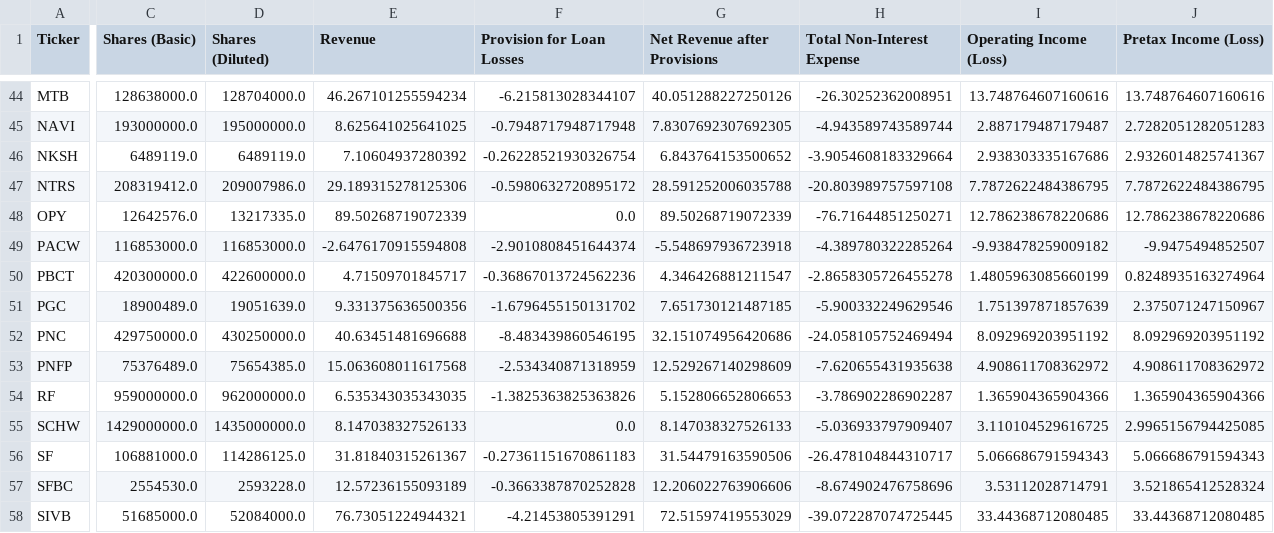
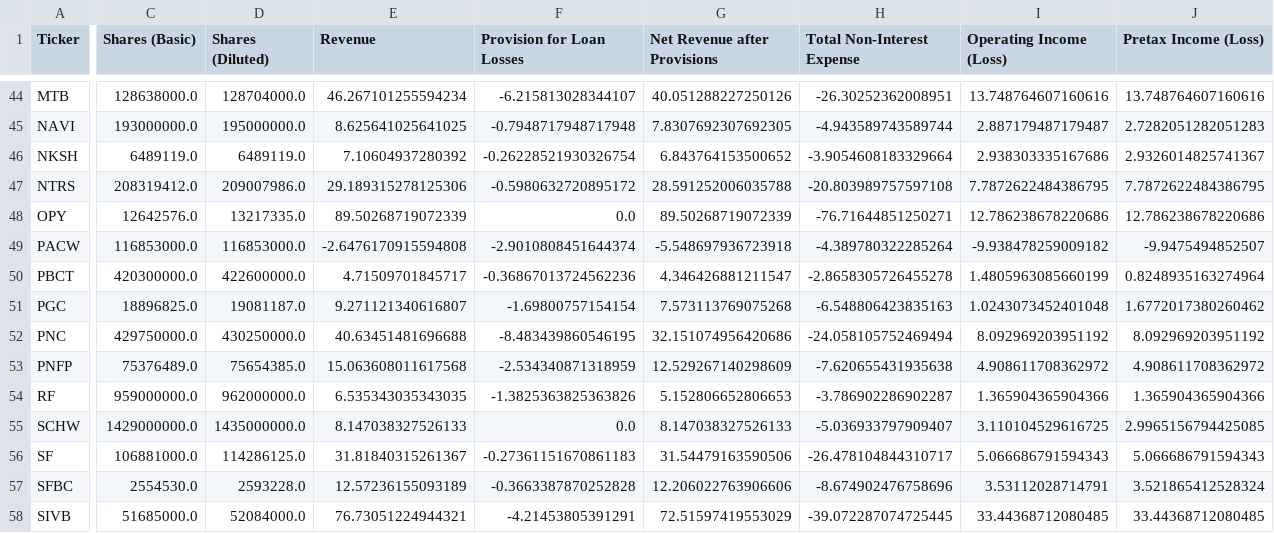
Before and after one commit to gardnmi/fundamental-stock-prediction, a CSV file: data/banks_features.csv, drawn as a sheet; only a part is shown, gaps mark what is left out; the diff covers the shown part only; the diff names each change by its address in the sheet, - before the commit and + after, or states it on an @@ line.

```diff
--- a/data/banks_features.csv
+++ b/data/banks_features.csv
-C51 (Shares (Basic)): 18900489.0
+C51 (Shares (Basic)): 18896825.0
-D51 (Shares (Diluted)): 19051639.0
+D51 (Shares (Diluted)): 19081187.0
-E51 (Revenue): 9.331375636500356
+E51 (Revenue): 9.271121340616807
-F51 (Provision for Loan Losses): -1.6796455150131702
+F51 (Provision for Loan Losses): -1.69800757154154
-G51 (Net Revenue after Provisions): 7.651730121487185
+G51 (Net Revenue after Provisions): 7.573113769075268
-H51 (Total Non-Interest Expense): -5.900332249629546
+H51 (Total Non-Interest Expense): -6.548806423835163
-I51 (Operating Income (Loss)): 1.751397871857639
+I51 (Operating Income (Loss)): 1.0243073452401048
-J51 (Pretax Income (Loss)): 2.375071247150967
+J51 (Pretax Income (Loss)): 1.6772017380260462
```
Also changed, not shown: 45 edited cells elsewhere in this file, data/banks_fundamental_derived.csv, data/banks_predictions.csv, 11 other files.
